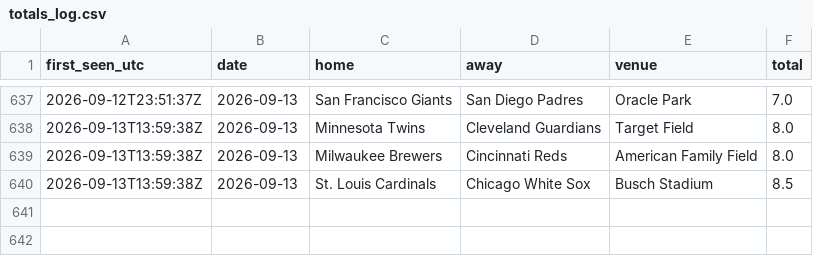
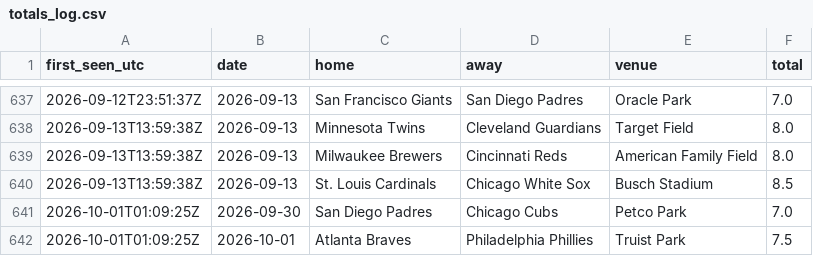
Before and after one commit to barneygr33n/mlb-weather-flags, a CSV file: docs/totals_log.csv, drawn as a sheet; only a part is shown, gaps mark what is left out.

```diff
--- a/docs/totals_log.csv
+++ b/docs/totals_log.csv
@@ -640 +640,3 @@ first_seen_utc,date,home,away,venue,total
 2026-09-13T13:59:38Z,2026-09-13,St. Louis Cardinals,Chicago White Sox,Busch Stadium,8.5
+2026-10-01T01:09:25Z,2026-09-30,San Diego Padres,Chicago Cubs,Petco Park,7.0
+2026-10-01T01:09:25Z,2026-10-01,Atlanta Braves,Philadelphia Phillies,Truist Park,7.5
```
Also changed, not shown: 1 other file.
